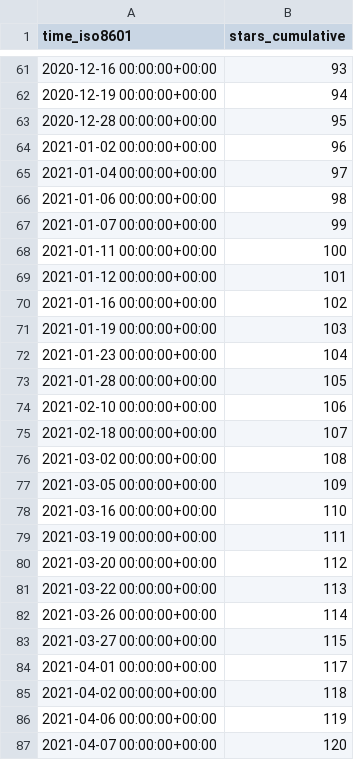
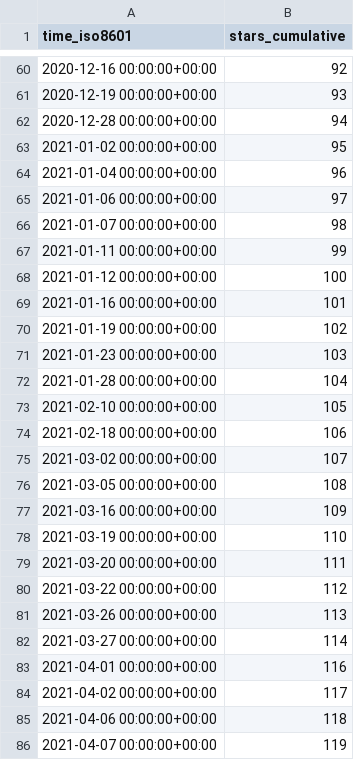
Before and after one commit to jgehrcke/ghrs-test, a CSV file: jgehrcke/covid-19-germany-gae/ghrs-data/stargazers.csv, drawn as a sheet; only a part is shown, gaps mark what is left out; the diff covers the shown part only.

```diff
--- a/jgehrcke/covid-19-germany-gae/ghrs-data/stargazers.csv
+++ b/jgehrcke/covid-19-germany-gae/ghrs-data/stargazers.csv
@@ -61,27 +60,27 @@ time_iso8601,stars_cumulative
-2020-12-16 00:00:00+00:00,93
-2020-12-19 00:00:00+00:00,94
-2020-12-28 00:00:00+00:00,95
-2021-01-02 00:00:00+00:00,96
-2021-01-04 00:00:00+00:00,97
-2021-01-06 00:00:00+00:00,98
-2021-01-07 00:00:00+00:00,99
-2021-01-11 00:00:00+00:00,100
-2021-01-12 00:00:00+00:00,101
-2021-01-16 00:00:00+00:00,102
-2021-01-19 00:00:00+00:00,103
-2021-01-23 00:00:00+00:00,104
-2021-01-28 00:00:00+00:00,105
-2021-02-10 00:00:00+00:00,106
-2021-02-18 00:00:00+00:00,107
-2021-03-02 00:00:00+00:00,108
-2021-03-05 00:00:00+00:00,109
-2021-03-16 00:00:00+00:00,110
-2021-03-19 00:00:00+00:00,111
-2021-03-20 00:00:00+00:00,112
-2021-03-22 00:00:00+00:00,113
-2021-03-26 00:00:00+00:00,114
-2021-03-27 00:00:00+00:00,115
-2021-04-01 00:00:00+00:00,117
-2021-04-02 00:00:00+00:00,118
-2021-04-06 00:00:00+00:00,119
-2021-04-07 00:00:00+00:00,120
+2020-12-16 00:00:00+00:00,92
+2020-12-19 00:00:00+00:00,93
+2020-12-28 00:00:00+00:00,94
+2021-01-02 00:00:00+00:00,95
+2021-01-04 00:00:00+00:00,96
+2021-01-06 00:00:00+00:00,97
+2021-01-07 00:00:00+00:00,98
+2021-01-11 00:00:00+00:00,99
+2021-01-12 00:00:00+00:00,100
+2021-01-16 00:00:00+00:00,101
+2021-01-19 00:00:00+00:00,102
+2021-01-23 00:00:00+00:00,103
+2021-01-28 00:00:00+00:00,104
+2021-02-10 00:00:00+00:00,105
+2021-02-18 00:00:00+00:00,106
+2021-03-02 00:00:00+00:00,107
+2021-03-05 00:00:00+00:00,108
+2021-03-16 00:00:00+00:00,109
+2021-03-19 00:00:00+00:00,110
+2021-03-20 00:00:00+00:00,111
+2021-03-22 00:00:00+00:00,112
+2021-03-26 00:00:00+00:00,113
+2021-03-27 00:00:00+00:00,114
+2021-04-01 00:00:00+00:00,116
+2021-04-02 00:00:00+00:00,117
+2021-04-06 00:00:00+00:00,118
+2021-04-07 00:00:00+00:00,119
```
Also changed, not shown: 1 removed row and 38 edited cells elsewhere in this file.
